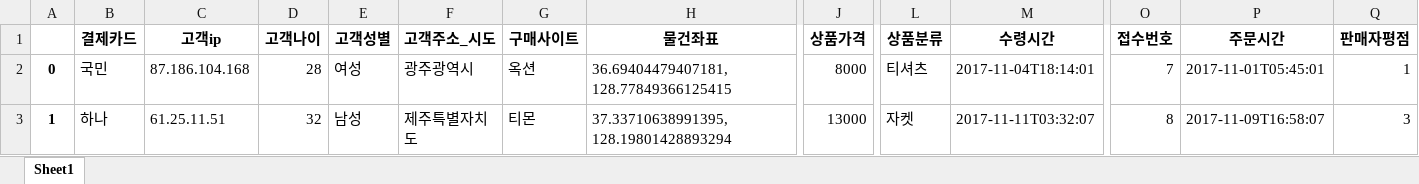
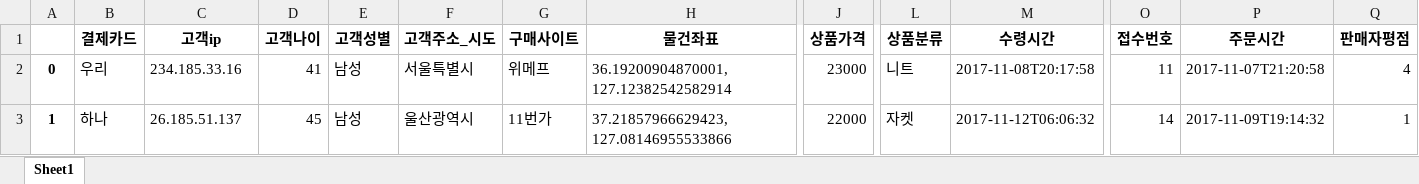
Before and after one commit to higee/elastic, an Excel workbook: Week1_Kibana/data/week1_sample.xlsx, sheet Sheet1, drawn as a sheet; only a part is shown, gaps mark what is left out; values as stored, in another font and other column widths than the file's, no borders; the diff covers the shown part only; the diff names each change by its address in the sheet, - before the commit and + after, or states it on an @@ line.

```diff
--- a/Week1_Kibana/data/week1_sample.xlsx (sheet Sheet1)
+++ b/Week1_Kibana/data/week1_sample.xlsx (sheet Sheet1)
-B2 (결제카드): 국민
+B2 (결제카드): 우리
-C2 (고객ip): 87.186.104.168
+C2 (고객ip): 234.185.33.16
-D2 (고객나이): 28
+D2 (고객나이): 41
-E2 (고객성별): 여성
+E2 (고객성별): 남성
-F2 (고객주소_시도): 광주광역시
+F2 (고객주소_시도): 서울특별시
-G2 (구매사이트): 옥션
+G2 (구매사이트): 위메프
-H2 (물건좌표): 36.69404479407181, 128.77849366125415
+H2 (물건좌표): 36.19200904870001, 127.12382542582914
-J2 (상품가격): 8000
+J2 (상품가격): 23000
-L2 (상품분류): 티셔츠
+L2 (상품분류): 니트
-M2 (수령시간): 2017-11-04T18:14:01
+M2 (수령시간): 2017-11-08T20:17:58
-O2 (접수번호): 7
+O2 (접수번호): 11
-P2 (주문시간): 2017-11-01T05:45:01
+P2 (주문시간): 2017-11-07T21:20:58
-Q2 (판매자평점): 1
+Q2 (판매자평점): 4
-C3 (고객ip): 61.25.11.51
+C3 (고객ip): 26.185.51.137
-D3 (고객나이): 32
+D3 (고객나이): 45
-F3 (고객주소_시도): 제주특별자치도
+F3 (고객주소_시도): 울산광역시
-G3 (구매사이트): 티몬
+G3 (구매사이트): 11번가
-H3 (물건좌표): 37.33710638991395, 128.19801428893294
+H3 (물건좌표): 37.21857966629423, 127.08146955533866
-J3 (상품가격): 13000
+J3 (상품가격): 22000
-M3 (수령시간): 2017-11-11T03:32:07
+M3 (수령시간): 2017-11-12T06:06:32
-O3 (접수번호): 8
+O3 (접수번호): 14
-P3 (주문시간): 2017-11-09T16:58:07
+P3 (주문시간): 2017-11-09T19:14:32
-Q3 (판매자평점): 3
+Q3 (판매자평점): 1
```
Also changed, not shown: 633 edited cells elsewhere in this sheet.
